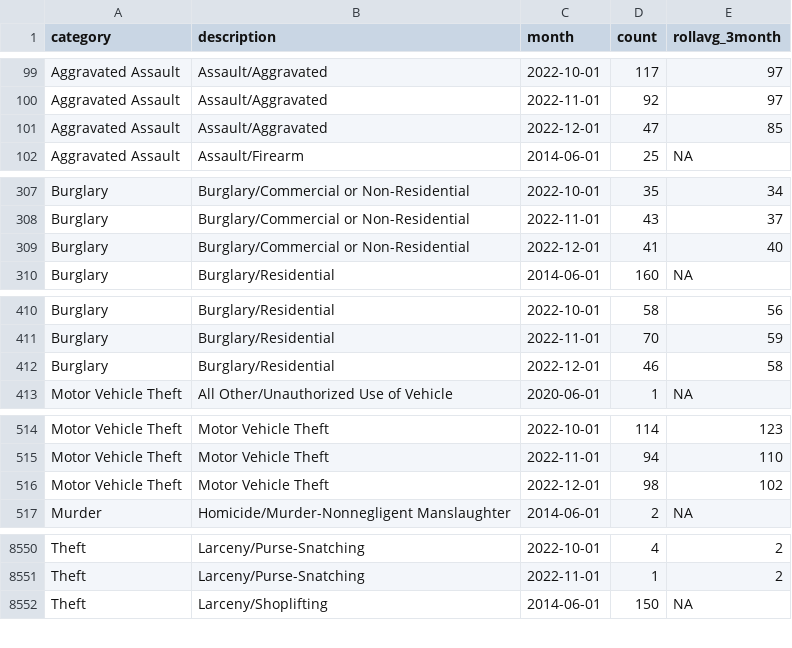
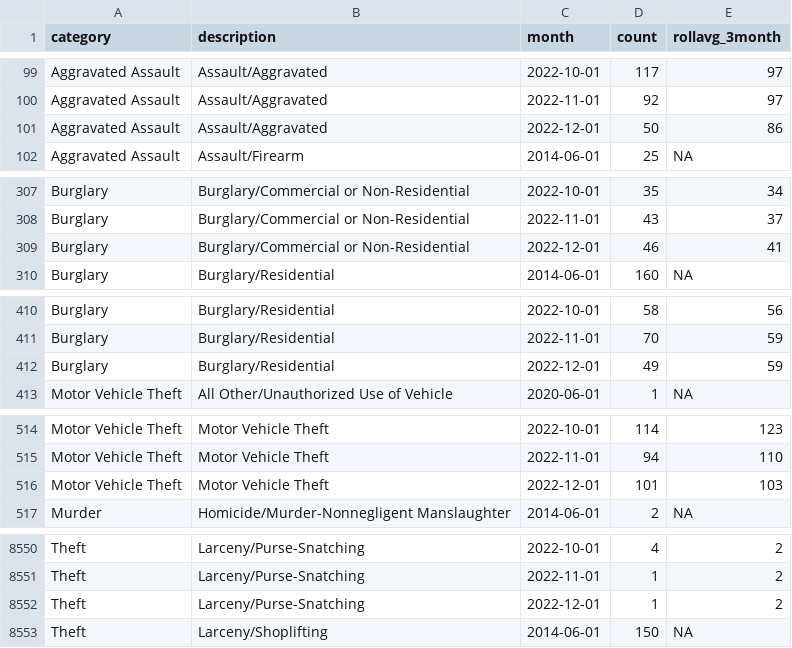
Before and after one commit to abcotvdata/safetytracker_raleigh, a CSV file: data/output/monthly/citywide_detailed_monthly.csv, drawn as a sheet; only a part is shown, gaps mark what is left out; the diff covers the shown part only.

Commit message:
New crime data collected

```diff
--- a/data/output/monthly/citywide_detailed_monthly.csv
+++ b/data/output/monthly/citywide_detailed_monthly.csv
@@ -100,3 +100,3 @@ Aggravated Assault,Assault/Aggravated,2022-10-01,117,97
 Aggravated Assault,Assault/Aggravated,2022-11-01,92,97
-Aggravated Assault,Assault/Aggravated,2022-12-01,47,85
+Aggravated Assault,Assault/Aggravated,2022-12-01,50,86
 Aggravated Assault,Assault/Firearm,2014-06-01,25,NA
@@ -308,3 +308,3 @@ Burglary,Burglary/Commercial or Non-Residential,2022-10-01,35,34
 Burglary,Burglary/Commercial or Non-Residential,2022-11-01,43,37
-Burglary,Burglary/Commercial or Non-Residential,2022-12-01,41,40
+Burglary,Burglary/Commercial or Non-Residential,2022-12-01,46,41
 Burglary,Burglary/Residential,2014-06-01,160,NA
@@ -411,3 +411,3 @@ Burglary,Burglary/Residential,2022-10-01,58,56
 Burglary,Burglary/Residential,2022-11-01,70,59
-Burglary,Burglary/Residential,2022-12-01,46,58
+Burglary,Burglary/Residential,2022-12-01,49,59
 Motor Vehicle Theft,All Other/Unauthorized Use of Vehicle,2020-06-01,1,NA
@@ -515,3 +515,3 @@ Motor Vehicle Theft,Motor Vehicle Theft,2022-10-01,114,123
 Motor Vehicle Theft,Motor Vehicle Theft,2022-11-01,94,110
-Motor Vehicle Theft,Motor Vehicle Theft,2022-12-01,98,102
+Motor Vehicle Theft,Motor Vehicle Theft,2022-12-01,101,103
 Murder,Homicide/Murder-Nonnegligent Manslaughter,2014-06-01,2,NA
@@ -8551,2 +8551,3 @@ Theft,Larceny/Purse-Snatching,2022-10-01,4,2
 Theft,Larceny/Purse-Snatching,2022-11-01,1,2
+Theft,Larceny/Purse-Snatching,2022-12-01,1,2
 Theft,Larceny/Shoplifting,2014-06-01,150,NA
```
Also changed, not shown: 43 edited cells elsewhere in this file, data/output/city/citywide_detailed.csv, data/output/districts/assaults_district.csv, 44 other files.
